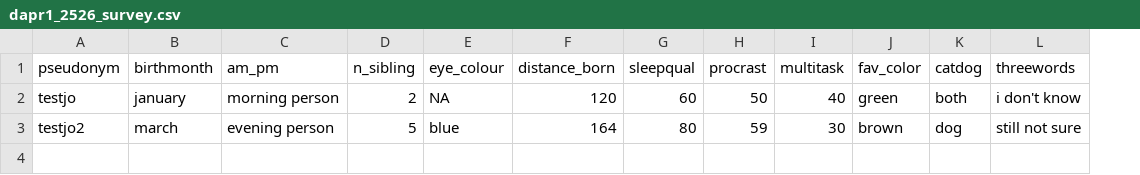
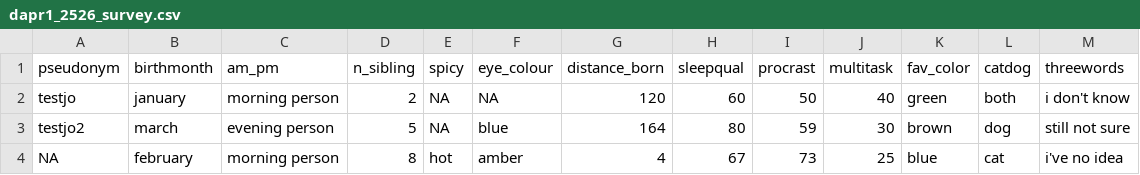
Before and after one commit to uoepsy/data, a CSV file: dapr1_2526_survey.csv, drawn as a sheet; the diff names each change by its address in the sheet, - before the commit and + after, or states it on an @@ line.

Commit message:
add ordinal

```diff
--- a/dapr1_2526_survey.csv
+++ b/dapr1_2526_survey.csv
+column E (spicy), rows 2-3: NA | NA
+row 4: NA | february | morning person | 8 | hot | amber | 4 | 67 | 73 | 25 | blue | cat | i've no idea
```
